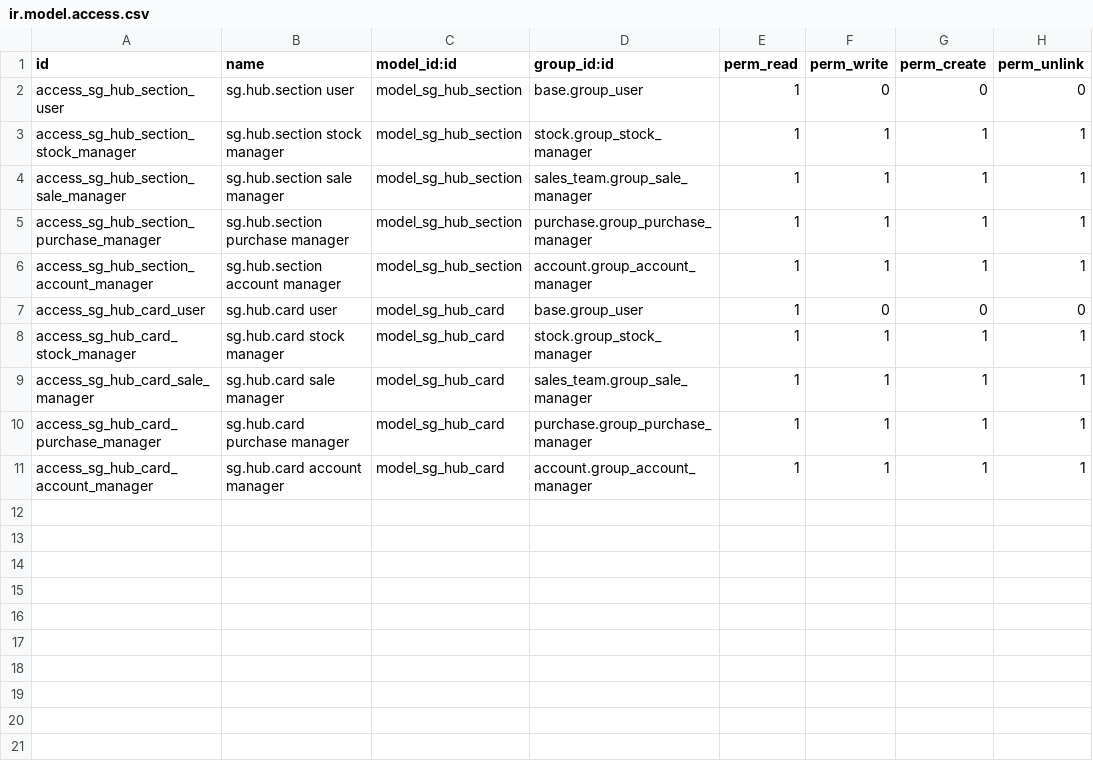
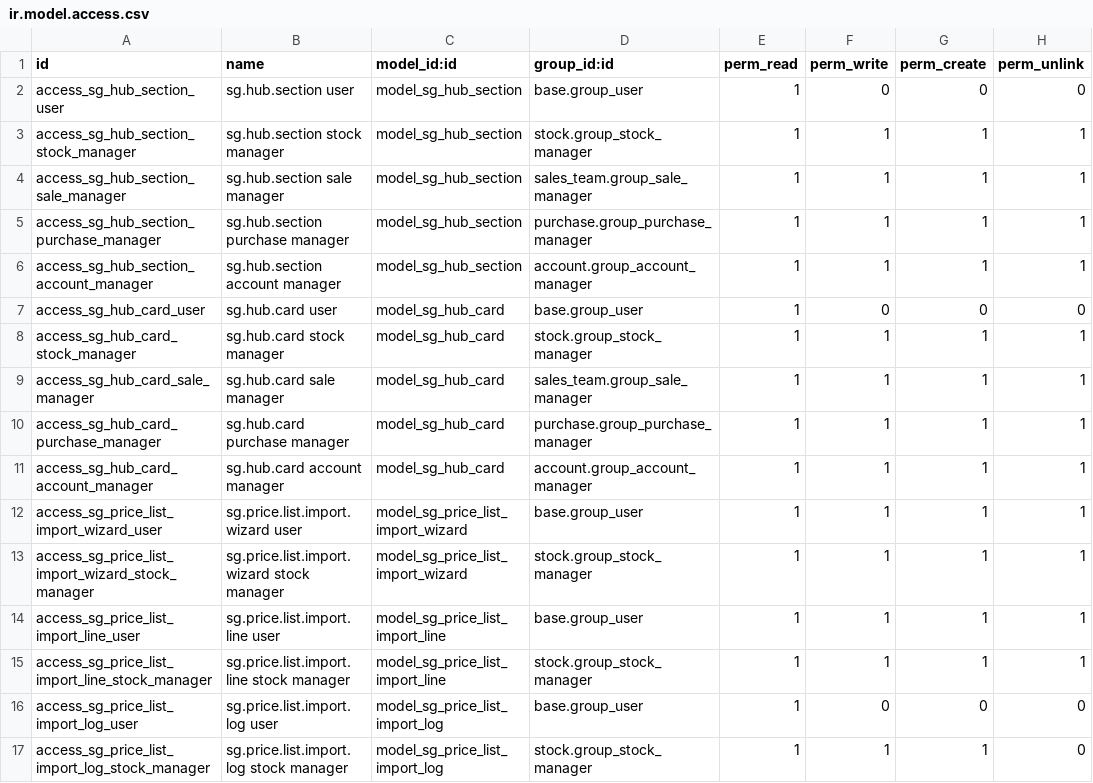
Before and after one commit to mauriciosoyastor/servigas, a CSV file: custom_addons/servigas_core/security/ir.model.access.csv, drawn as a sheet; the diff names each change by its address in the sheet, - before the commit and + after, or states it on an @@ line.

```diff
--- a/custom_addons/servigas_core/security/ir.model.access.csv
+++ b/custom_addons/servigas_core/security/ir.model.access.csv
+row 12: access_sg_price_list_import_wizard_user | sg.price.list.import.wizard user | model_sg_price_list_import_wizard | base.group_user | 1 | 1 | 1 | 1
+row 13: access_sg_price_list_import_wizard_stock_manager | sg.price.list.import.wizard stock manager | model_sg_price_list_import_wizard | stock.group_stock_manager | 1 | 1 | 1 | 1
+row 14: access_sg_price_list_import_line_user | sg.price.list.import.line user | model_sg_price_list_import_line | base.group_user | 1 | 1 | 1 | 1
+row 15: access_sg_price_list_import_line_stock_manager | sg.price.list.import.line stock manager | model_sg_price_list_import_line | stock.group_stock_manager | 1 | 1 | 1 | 1
+row 16: access_sg_price_list_import_log_user | sg.price.list.import.log user | model_sg_price_list_import_log | base.group_user | 1 | 0 | 0 | 0
+row 17: access_sg_price_list_import_log_stock_manager | sg.price.list.import.log stock manager | model_sg_price_list_import_log | stock.group_stock_manager | 1 | 1 | 1 | 0
```
Also changed, not shown: 12 other files.
